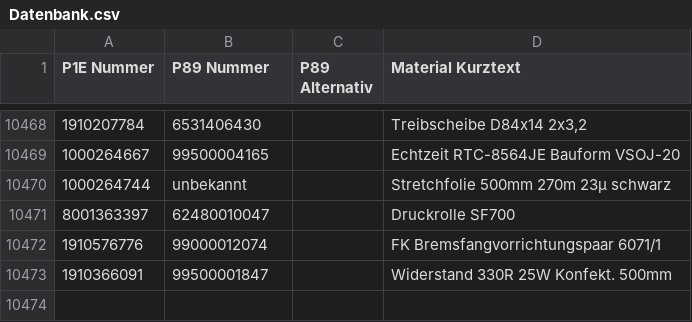
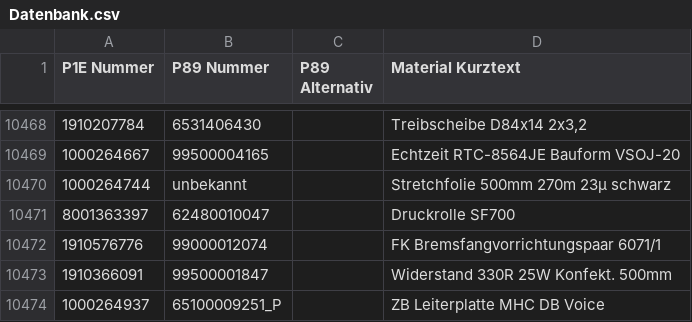
Before and after one commit to Waly1981/ETK_mini, a CSV file: Datenbank.csv, drawn as a sheet; only a part is shown, gaps mark what is left out; the diff names each change by its address in the sheet, - before the commit and + after, or states it on an @@ line.

Commit message:
17.02.2026 - 18:36:07 Uhr

```diff
--- a/Datenbank.csv
+++ b/Datenbank.csv
+row 10474: 1000264937 | 65100009251_P |  | ZB Leiterplatte MHC DB Voice
```
